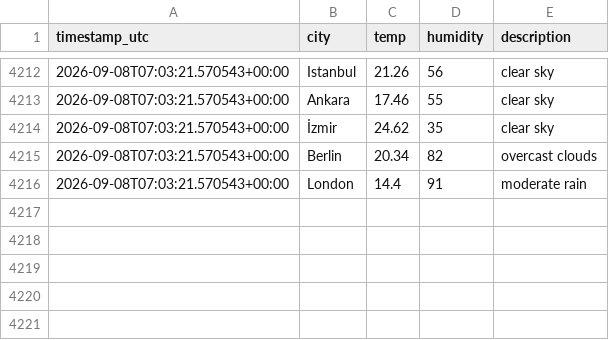
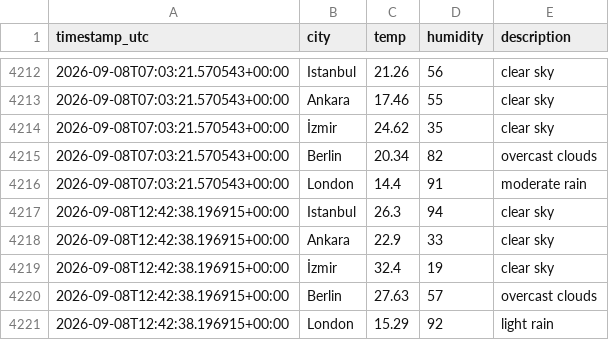
Before and after one commit to alihantangul/weather-etl, a CSV file: weather.csv, drawn as a sheet; only a part is shown, gaps mark what is left out; the diff names each change by its address in the sheet, - before the commit and + after, or states it on an @@ line.

```diff
--- a/weather.csv
+++ b/weather.csv
+row 4217: 2026-09-08T12:42:38.196915+00:00 | Istanbul | 26.3 | 94 | clear sky
+row 4218: 2026-09-08T12:42:38.196915+00:00 | Ankara | 22.9 | 33 | clear sky
+row 4219: 2026-09-08T12:42:38.196915+00:00 | İzmir | 32.4 | 19 | clear sky
+row 4220: 2026-09-08T12:42:38.196915+00:00 | Berlin | 27.63 | 57 | overcast clouds
+row 4221: 2026-09-08T12:42:38.196915+00:00 | London | 15.29 | 92 | light rain
```
